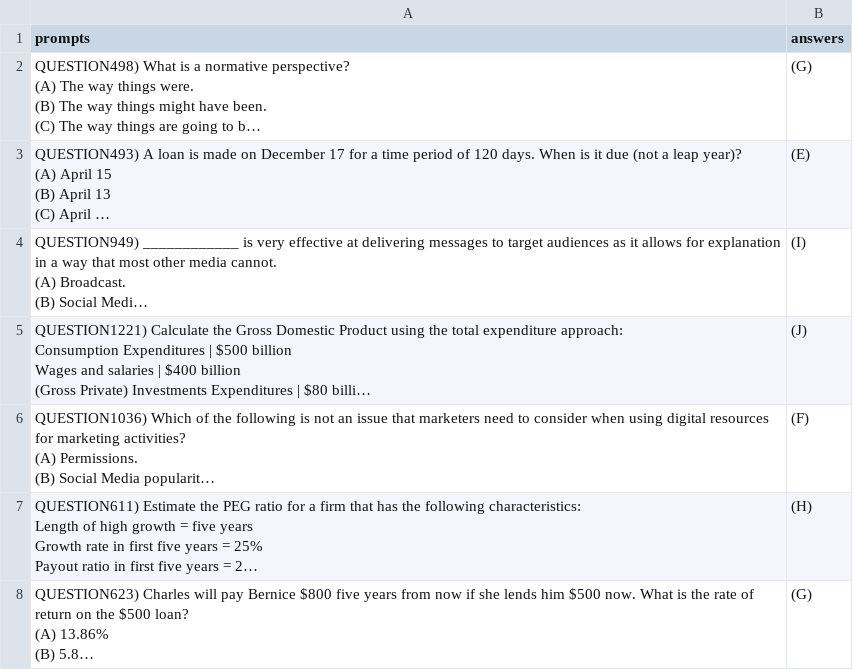
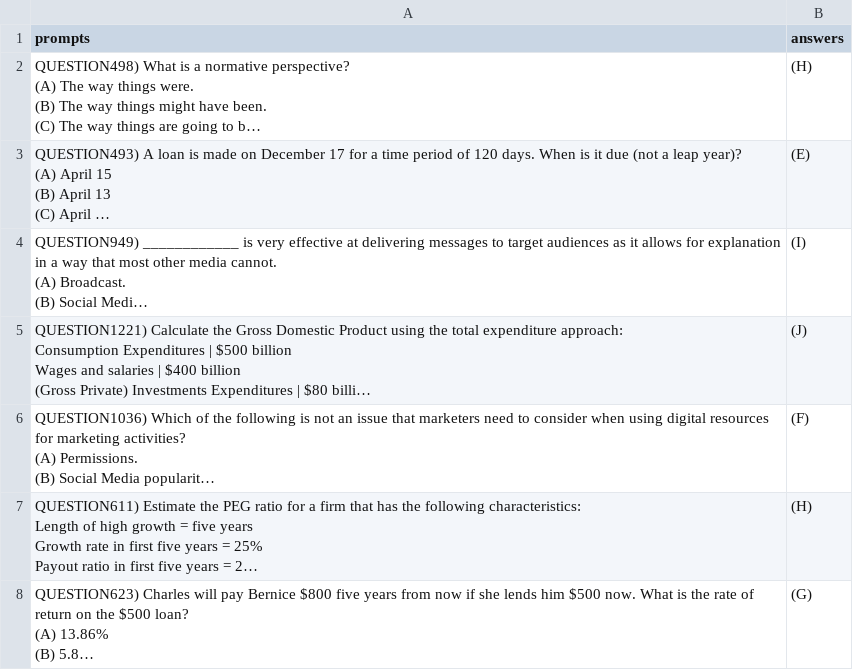
Before and after one commit to finallyupper/24-LLM-Project, a CSV file: data/test50_mmlu.csv, drawn as a sheet; only a part is shown; long unchanged cells end in …; the diff names each change by its address in the sheet, - before the commit and + after, or states it on an @@ line.

```diff
--- a/data/test50_mmlu.csv
+++ b/data/test50_mmlu.csv
-B2 (answers): (G)
+B2 (answers): (H)
```
Also changed, not shown: data/test85_final.csv, 24 other files.
